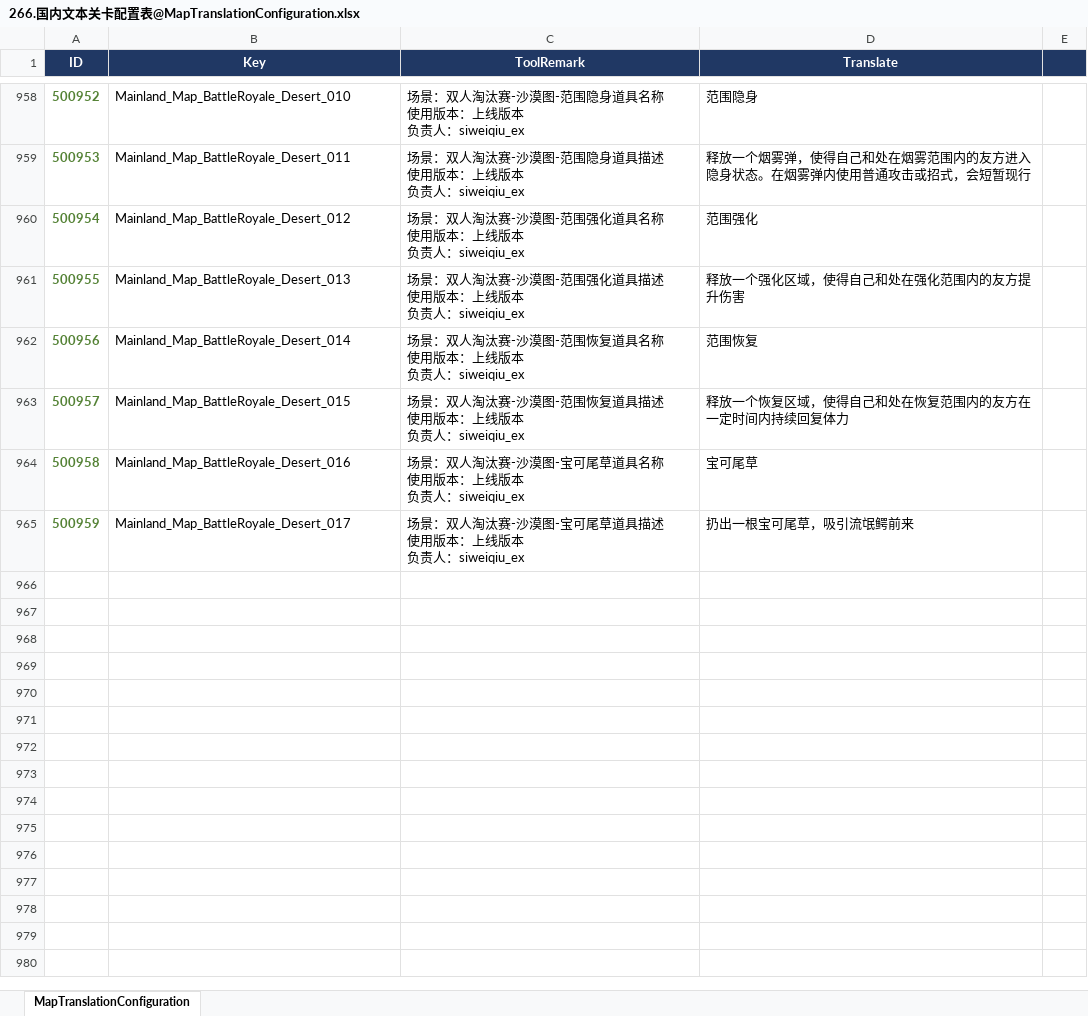
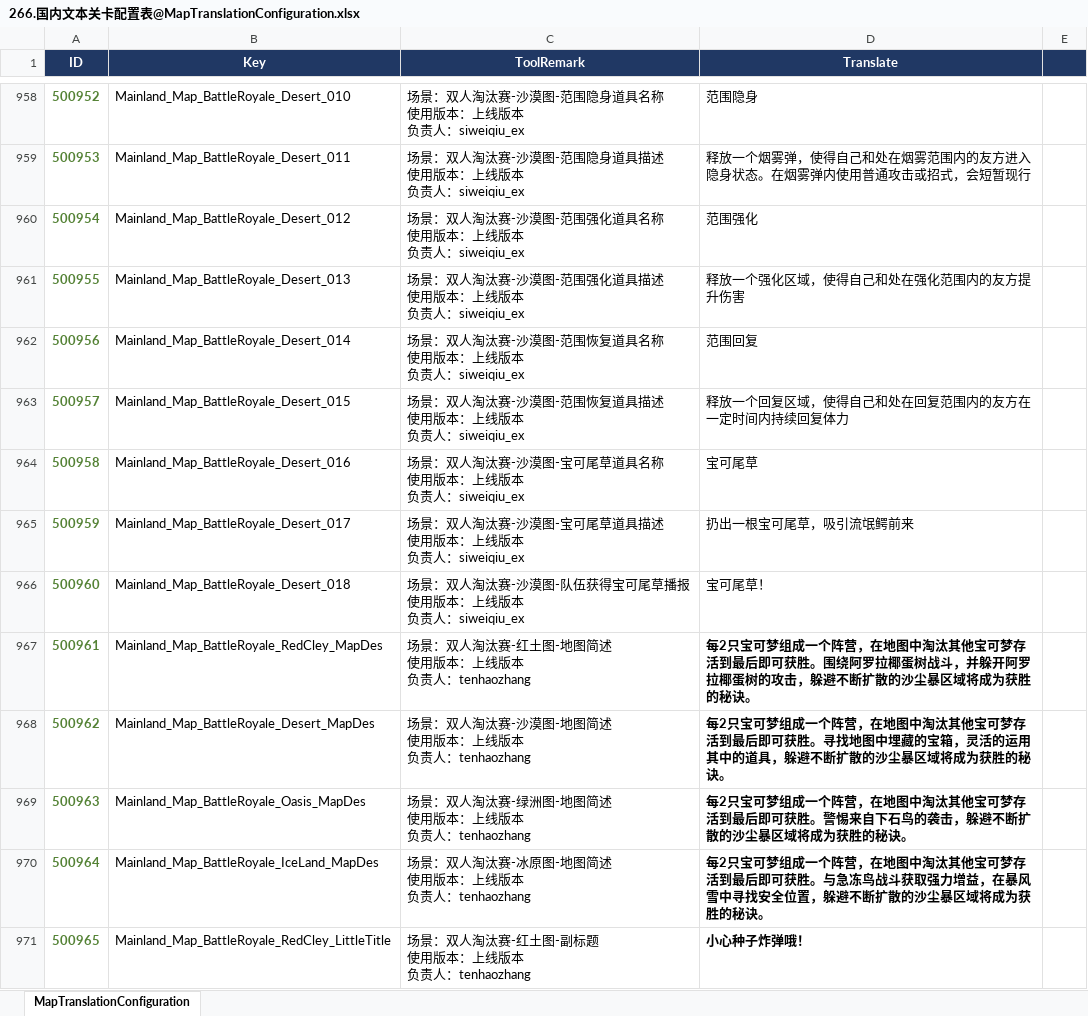
Before and after one commit to sorryzcc/MainlandTrunksensitiveResults, an Excel workbook: 266.国内文本关卡配置表@MapTranslationConfiguration.xlsx, sheet MapTranslationConfiguration, drawn as a sheet; only a part is shown, gaps mark what is left out; values as stored, in another font and other column widths than the file's, no borders; conditional formats not drawn; ↵ is a line break in a cell; the diff covers the shown part only; the diff names each change by its address in the sheet, - before the commit and + after, or states it on an @@ line.

```diff
--- a/266.国内文本关卡配置表@MapTranslationConfiguration.xlsx (sheet MapTranslationConfiguration)
+++ b/266.国内文本关卡配置表@MapTranslationConfiguration.xlsx (sheet MapTranslationConfiguration)
-D962 (Translate): 范围恢复
+D962 (Translate): 范围回复
-D963 (Translate): 释放一个恢复区域，使得自己和处在恢复范围内的友方在一定时间内持续回复体力
+D963 (Translate): 释放一个回复区域，使得自己和处在回复范围内的友方在一定时间内持续回复体力
+row 966: 500960 | Mainland_Map_BattleRoyale_Desert_018 | 场景：双人淘汰赛-沙漠图-队伍获得宝可尾草播报 ↵ 使用版本：上线版本 ↵ 负责人：siweiqiu_ex | 宝可尾草！
+row 967: 500961 | Mainland_Map_BattleRoyale_RedCley_MapDes | 场景：双人淘汰赛-红土图-地图简述 ↵ 使用版本：上线版本 ↵ 负责人：tenhaozhang | 每2只宝可梦组成一个阵营，在地图中淘汰其他宝可梦存活到最后即可获胜。围绕阿罗拉椰蛋树战斗，并躲开阿罗拉椰蛋树的攻击，躲避不断扩散的沙尘暴区域将成为获胜的秘诀。
+row 968: 500962 | Mainland_Map_BattleRoyale_Desert_MapDes | 场景：双人淘汰赛-沙漠图-地图简述 ↵ 使用版本：上线版本 ↵ 负责人：tenhaozhang | 每2只宝可梦组成一个阵营，在地图中淘汰其他宝可梦存活到最后即可获胜。寻找地图中埋藏的宝箱，灵活的运用其中的道具，躲避不断扩散的沙尘暴区域将成为获胜的秘诀。
+row 969: 500963 | Mainland_Map_BattleRoyale_Oasis_MapDes | 场景：双人淘汰赛-绿洲图-地图简述 ↵ 使用版本：上线版本 ↵ 负责人：tenhaozhang | 每2只宝可梦组成一个阵营，在地图中淘汰其他宝可梦存活到最后即可获胜。警惕来自下石鸟的袭击，躲避不断扩散的沙尘暴区域将成为获胜的秘诀。
+row 970: 500964 | Mainland_Map_BattleRoyale_IceLand_MapDes | 场景：双人淘汰赛-冰原图-地图简述 ↵ 使用版本：上线版本 ↵ 负责人：tenhaozhang | 每2只宝可梦组成一个阵营，在地图中淘汰其他宝可梦存活到最后即可获胜。与急冻鸟战斗获取强力增益，在暴风雪中寻找安全位置，躲避不断扩散的沙尘暴区域将成为获胜的秘诀。
+row 971: 500965 | Mainland_Map_BattleRoyale_RedCley_LittleTitle | 场景：双人淘汰赛-红土图-副标题 ↵ 使用版本：上线版本 ↵ 负责人：tenhaozhang | 小心种子炸弹哦！
```
Also changed, not shown: 28 added rows, 1 removed row, 225 edited cells and row numbers in column A elsewhere in this sheet, 266.国内文本战斗配置表@BattleTranslationConfiguration.xlsx, 266.国内文本系统配置表@SystemTranslationConfiguration.xlsx, 10 other files.
